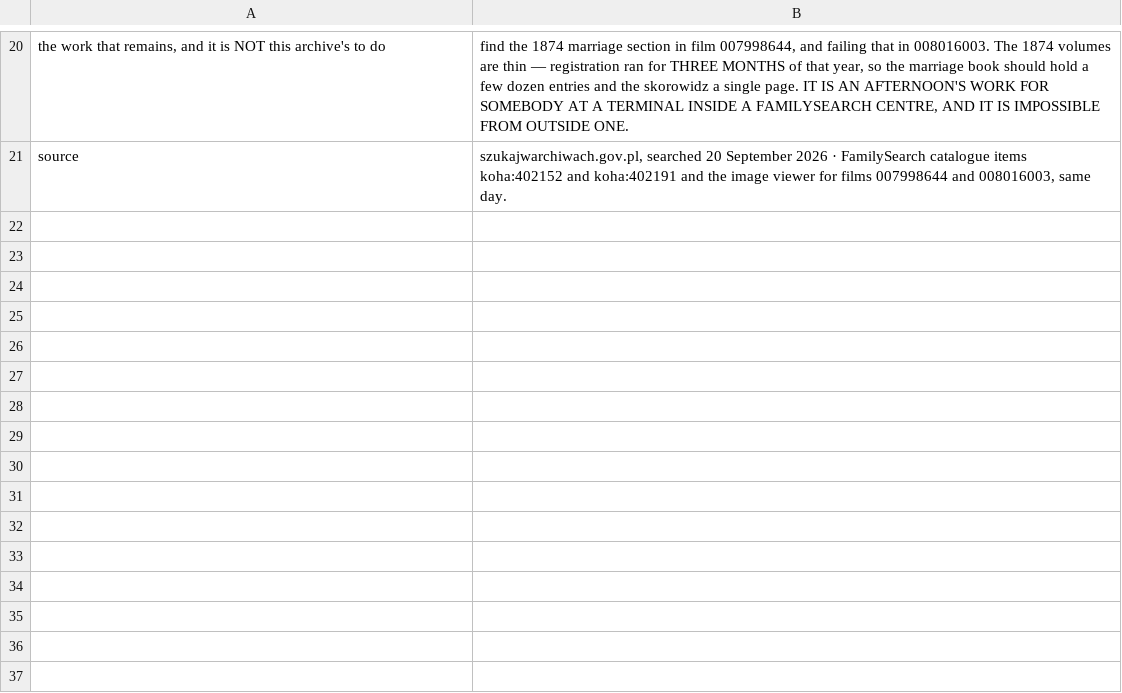
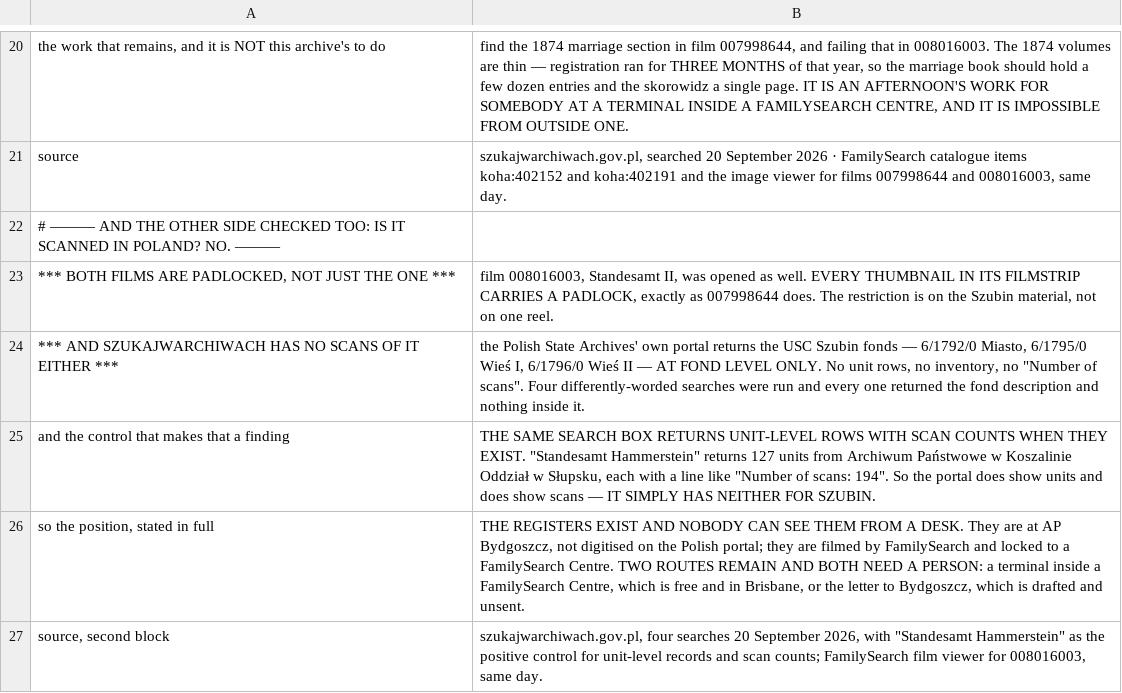
Before and after one commit to daviddef/TheLuwinski, a TSV file: data/szubin-civil-registers.tsv, drawn as a sheet; only a part is shown, gaps mark what is left out.

```diff
--- a/data/szubin-civil-registers.tsv
+++ b/data/szubin-civil-registers.tsv
@@ -21 +21,7 @@ the work that remains, and it is NOT this archive's to do	find the 1874 marriage
 source	szukajwarchiwach.gov.pl, searched 20 September 2026 · FamilySearch catalogue items koha:402152 and koha:402191 and the image viewer for films 007998644 and 008016003, same day.
+# ——— AND THE OTHER SIDE CHECKED TOO: IS IT SCANNED IN POLAND? NO. ———
+*** BOTH FILMS ARE PADLOCKED, NOT JUST THE ONE ***	film 008016003, Standesamt II, was opened as well. EVERY THUMBNAIL IN ITS FILMSTRIP CARRIES A PADLOCK, exactly as 007998644 does. The restriction is on the Szubin material, not on one reel.
+*** AND SZUKAJWARCHIWACH HAS NO SCANS OF IT EITHER ***	the Polish State Archives' own portal returns the USC Szubin fonds — 6/1792/0 Miasto, 6/1795/0 Wieś I, 6/1796/0 Wieś II — AT FOND LEVEL ONLY. No unit rows, no inventory, no "Number of scans". Four differently-worded searches were run and every one returned the fond description and nothing inside it.
+and the control that makes that a finding	THE SAME SEARCH BOX RETURNS UNIT-LEVEL ROWS WITH SCAN COUNTS WHEN THEY EXIST. "Standesamt Hammerstein" returns 127 units from Archiwum Państwowe w Koszalinie Oddział w Słupsku, each with a line like "Number of scans: 194". So the portal does show units and does show scans — IT SIMPLY HAS NEITHER FOR SZUBIN.
+so the position, stated in full	THE REGISTERS EXIST AND NOBODY CAN SEE THEM FROM A DESK. They are at AP Bydgoszcz, not digitised on the Polish portal; they are filmed by FamilySearch and locked to a FamilySearch Centre. TWO ROUTES REMAIN AND BOTH NEED A PERSON: a terminal inside a FamilySearch Centre, which is free and in Brisbane, or the letter to Bydgoszcz, which is drafted and unsent.
+source, second block	szukajwarchiwach.gov.pl, four searches 20 September 2026, with "Standesamt Hammerstein" as the positive control for unit-level records and scan counts; FamilySearch film viewer for 008016003, same day.
```
Also changed, not shown: 3 other files.
